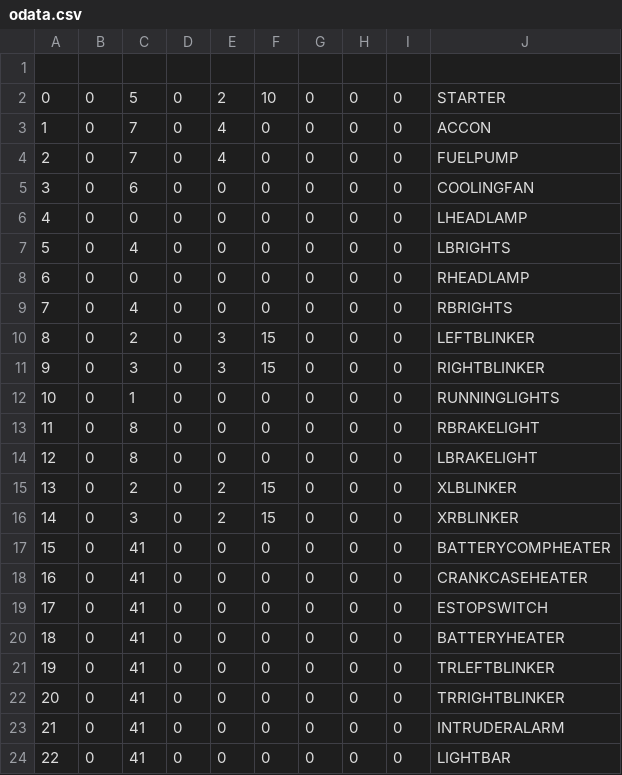
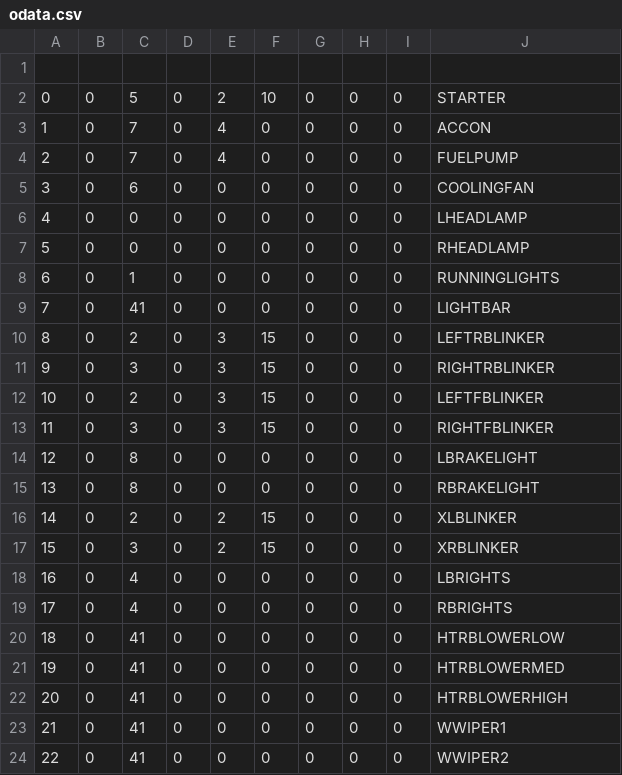
Before and after one commit to EmbeddedSystemClass/Truck_Project1, a CSV file: thread_io/cs_client/odata.csv, drawn as a sheet; only a part is shown; the diff covers the shown part only.

```diff
--- a/thread_io/cs_client/odata.csv
+++ b/thread_io/cs_client/odata.csv
@@ -6,19 +6,19 @@
 4,0,0,0,0,0,0,0,0,LHEADLAMP
-5,0,4,0,0,0,0,0,0,LBRIGHTS
-6,0,0,0,0,0,0,0,0,RHEADLAMP
-7,0,4,0,0,0,0,0,0,RBRIGHTS
-8,0,2,0,3,15,0,0,0,LEFTBLINKER
-9,0,3,0,3,15,0,0,0,RIGHTBLINKER
-10,0,1,0,0,0,0,0,0,RUNNINGLIGHTS
-11,0,8,0,0,0,0,0,0,RBRAKELIGHT
+5,0,0,0,0,0,0,0,0,RHEADLAMP
+6,0,1,0,0,0,0,0,0,RUNNINGLIGHTS
+7,0,41,0,0,0,0,0,0,LIGHTBAR
+8,0,2,0,3,15,0,0,0,LEFTRBLINKER
+9,0,3,0,3,15,0,0,0,RIGHTRBLINKER
+10,0,2,0,3,15,0,0,0,LEFTFBLINKER
+11,0,3,0,3,15,0,0,0,RIGHTFBLINKER
 12,0,8,0,0,0,0,0,0,LBRAKELIGHT
-13,0,2,0,2,15,0,0,0,XLBLINKER
-14,0,3,0,2,15,0,0,0,XRBLINKER
-15,0,41,0,0,0,0,0,0,BATTERYCOMPHEATER
-16,0,41,0,0,0,0,0,0,CRANKCASEHEATER
-17,0,41,0,0,0,0,0,0,ESTOPSWITCH
-18,0,41,0,0,0,0,0,0,BATTERYHEATER
-19,0,41,0,0,0,0,0,0,TRLEFTBLINKER
-20,0,41,0,0,0,0,0,0,TRRIGHTBLINKER
-21,0,41,0,0,0,0,0,0,INTRUDERALARM
-22,0,41,0,0,0,0,0,0,LIGHTBAR
+13,0,8,0,0,0,0,0,0,RBRAKELIGHT
+14,0,2,0,2,15,0,0,0,XLBLINKER
+15,0,3,0,2,15,0,0,0,XRBLINKER
+16,0,4,0,0,0,0,0,0,LBRIGHTS
+17,0,4,0,0,0,0,0,0,RBRIGHTS
+18,0,41,0,0,0,0,0,0,HTRBLOWERLOW
+19,0,41,0,0,0,0,0,0,HTRBLOWERMED
+20,0,41,0,0,0,0,0,0,HTRBLOWERHIGH
+21,0,41,0,0,0,0,0,0,WWIPER1
+22,0,41,0,0,0,0,0,0,WWIPER2
```
Also changed, not shown: 17 edited cells elsewhere in this file, thread_io/odata.csv, 21 other files.
